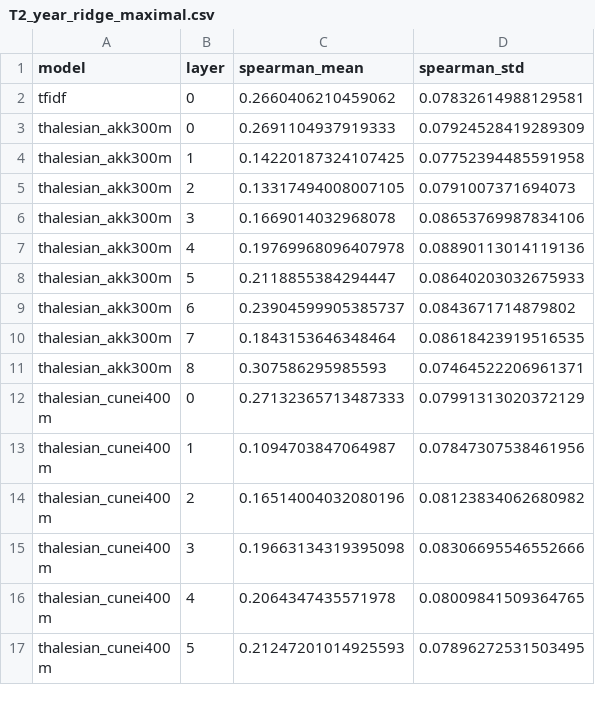
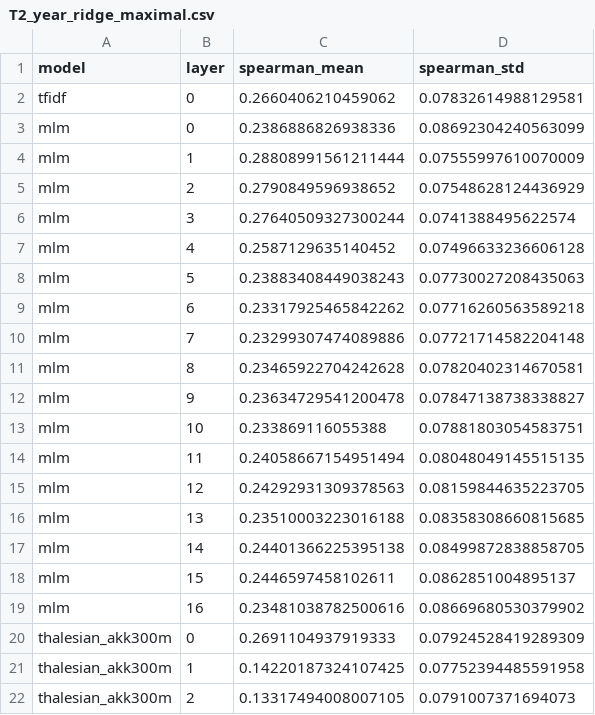
Before and after one commit to YarinBeni/HUJI-THESIS--YARIN, a CSV file: v_1/src/geodesic/maximal_figs/tables/T2_year_ridge_maximal.csv, drawn as a sheet; only a part is shown; the shorter side is filled out with more unchanged rows; the diff names each change by its address in the sheet, - before the commit and + after, or states it on an @@ line.

```diff
--- a/v_1/src/geodesic/maximal_figs/tables/T2_year_ridge_maximal.csv
+++ b/v_1/src/geodesic/maximal_figs/tables/T2_year_ridge_maximal.csv
+row 3: mlm | 0 | 0.2386886826938336 | 0.08692304240563099
+row 4: mlm | 1 | 0.28808991561211444 | 0.07555997610070009
+row 5: mlm | 2 | 0.2790849596938652 | 0.07548628124436929
+row 6: mlm | 3 | 0.27640509327300244 | 0.0741388495622574
+row 7: mlm | 4 | 0.2587129635140452 | 0.07496633236606128
+row 8: mlm | 5 | 0.23883408449038243 | 0.07730027208435063
+row 9: mlm | 6 | 0.23317925465842262 | 0.07716260563589218
+row 10: mlm | 7 | 0.23299307474089886 | 0.07721714582204148
+row 11: mlm | 8 | 0.23465922704242628 | 0.07820402314670581
+row 12: mlm | 9 | 0.23634729541200478 | 0.07847138738338827
+row 13: mlm | 10 | 0.233869116055388 | 0.07881803054583751
+row 14: mlm | 11 | 0.24058667154951494 | 0.08048049145515135
+row 15: mlm | 12 | 0.24292931309378563 | 0.08159844635223705
+row 16: mlm | 13 | 0.23510003223016188 | 0.08358308660815685
+row 17: mlm | 14 | 0.24401366225395138 | 0.08499872838858705
+row 18: mlm | 15 | 0.2446597458102611 | 0.0862851004895137
+row 19: mlm | 16 | 0.23481038782500616 | 0.08669680530379902
```
Also changed, not shown: v_1/src/geodesic/maximal_figs/predictions/distribution_distances.csv, v_1/src/geodesic/maximal_figs/predictions/fragment_scoreboard.csv, 18 other files.
